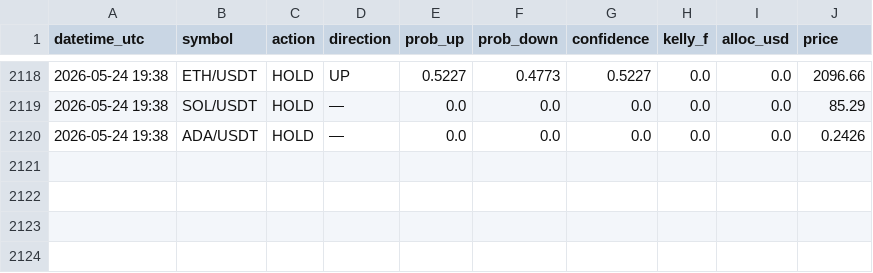
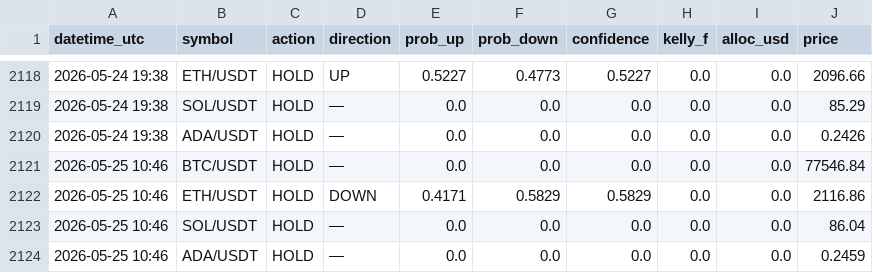
Before and after one commit to Jeanwrld/omega-bot, a CSV file: omega_v7_all_signals.csv, drawn as a sheet; only a part is shown, gaps mark what is left out.

Commit message:
📡 v7 Signals 2026-05-25 10:46 UTC

```diff
--- a/omega_v7_all_signals.csv
+++ b/omega_v7_all_signals.csv
@@ -2120 +2120,5 @@ datetime_utc,symbol,action,direction,prob_up,prob_down,confidence,kelly_f,alloc_
 2026-05-24 19:38,ADA/USDT,HOLD,—,0.0,0.0,0.0,0.0,0.0,0.2426
+2026-05-25 10:46,BTC/USDT,HOLD,—,0.0,0.0,0.0,0.0,0.0,77546.84
+2026-05-25 10:46,ETH/USDT,HOLD,DOWN,0.4171,0.5829,0.5829,0.0,0.0,2116.86
+2026-05-25 10:46,SOL/USDT,HOLD,—,0.0,0.0,0.0,0.0,0.0,86.04
+2026-05-25 10:46,ADA/USDT,HOLD,—,0.0,0.0,0.0,0.0,0.0,0.2459
```
